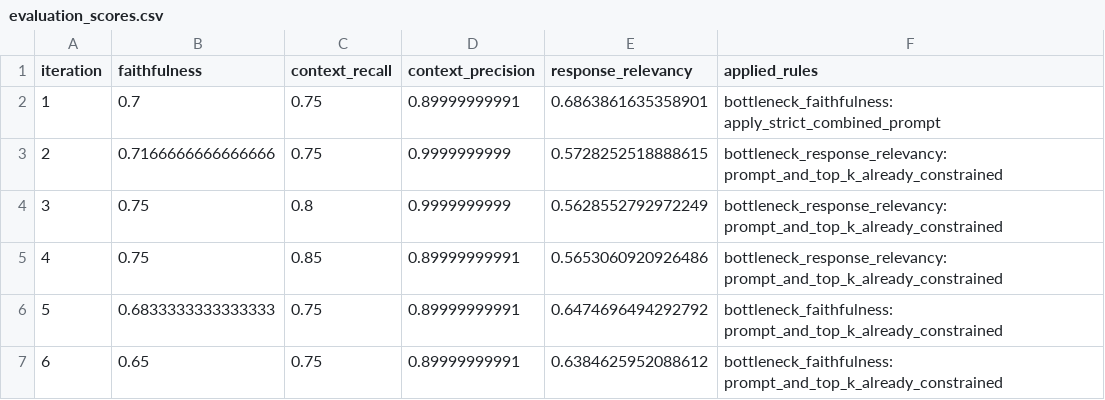
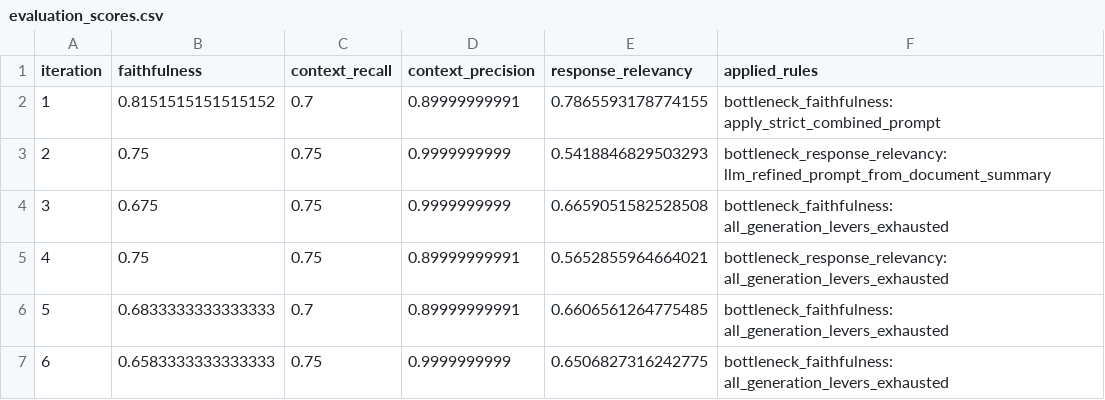
Before and after one commit to Yared-Mengiste/phoenix-rag, a CSV file: results/evaluation_scores.csv, drawn as a sheet.

```diff
--- a/results/evaluation_scores.csv
+++ b/results/evaluation_scores.csv
@@ -1,7 +1,7 @@
 iteration,faithfulness,context_recall,context_precision,response_relevancy,applied_rules
-1,0.7,0.75,0.89999999991,0.6863861635358901,bottleneck_faithfulness: apply_strict_combined_prompt
-2,0.7166666666666666,0.75,0.9999999999,0.5728252518888615,bottleneck_response_relevancy: prompt_and_top_k_already_constrained
-3,0.75,0.8,0.9999999999,0.5628552792972249,bottleneck_response_relevancy: prompt_and_top_k_already_constrained
-4,0.75,0.85,0.89999999991,0.5653060920926486,bottleneck_response_relevancy: prompt_and_top_k_already_constrained
-5,0.6833333333333333,0.75,0.89999999991,0.6474696494292792,bottleneck_faithfulness: prompt_and_top_k_already_constrained
-6,0.65,0.75,0.89999999991,0.6384625952088612,bottleneck_faithfulness: prompt_and_top_k_already_constrained
+1,0.8151515151515152,0.7,0.89999999991,0.7865593178774155,bottleneck_faithfulness: apply_strict_combined_prompt
+2,0.75,0.75,0.9999999999,0.5418846829503293,bottleneck_response_relevancy: llm_refined_prompt_from_document_summary
+3,0.675,0.75,0.9999999999,0.6659051582528508,bottleneck_faithfulness: all_generation_levers_exhausted
+4,0.75,0.75,0.89999999991,0.5652855964664021,bottleneck_response_relevancy: all_generation_levers_exhausted
+5,0.6833333333333333,0.7,0.89999999991,0.6606561264775485,bottleneck_faithfulness: all_generation_levers_exhausted
+6,0.6583333333333333,0.75,0.9999999999,0.6506827316242775,bottleneck_faithfulness: all_generation_levers_exhausted
```
Also changed, not shown: results/experiment_results.csv, 12 other files.
